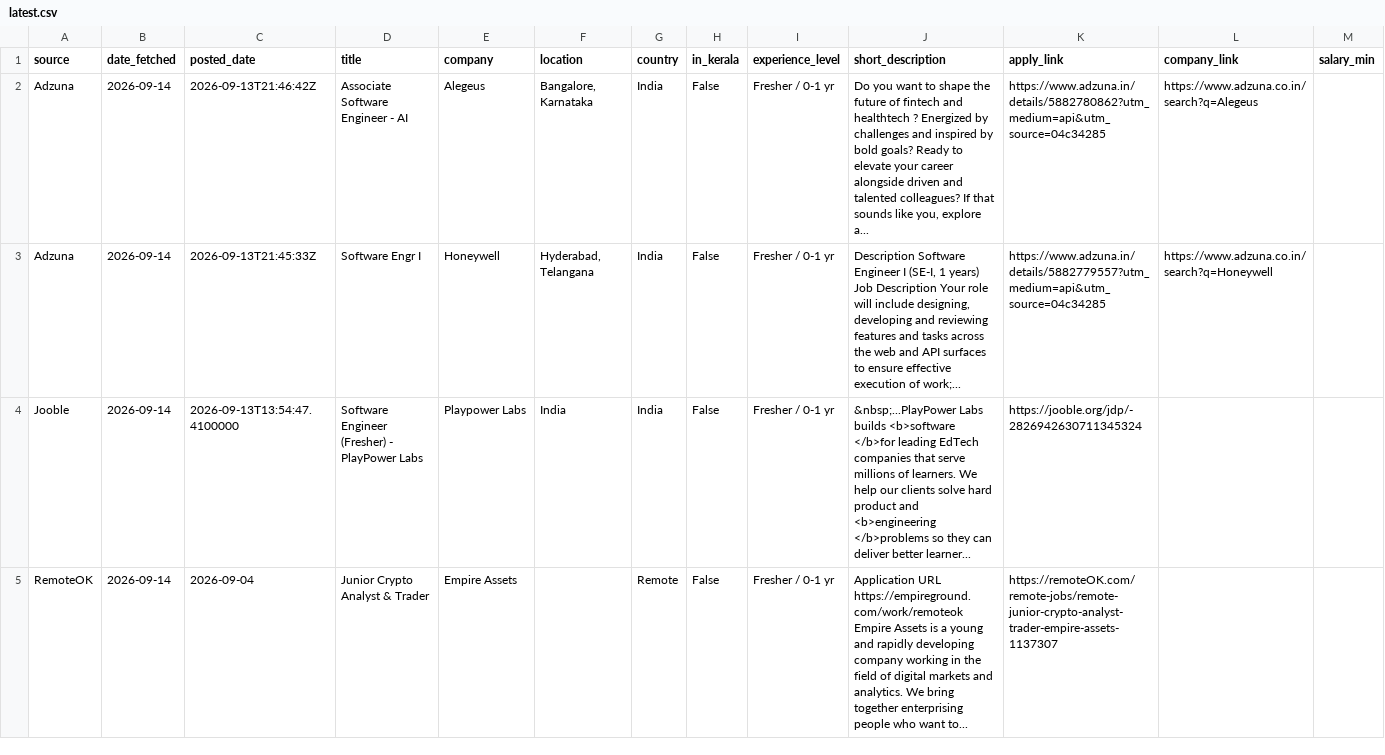
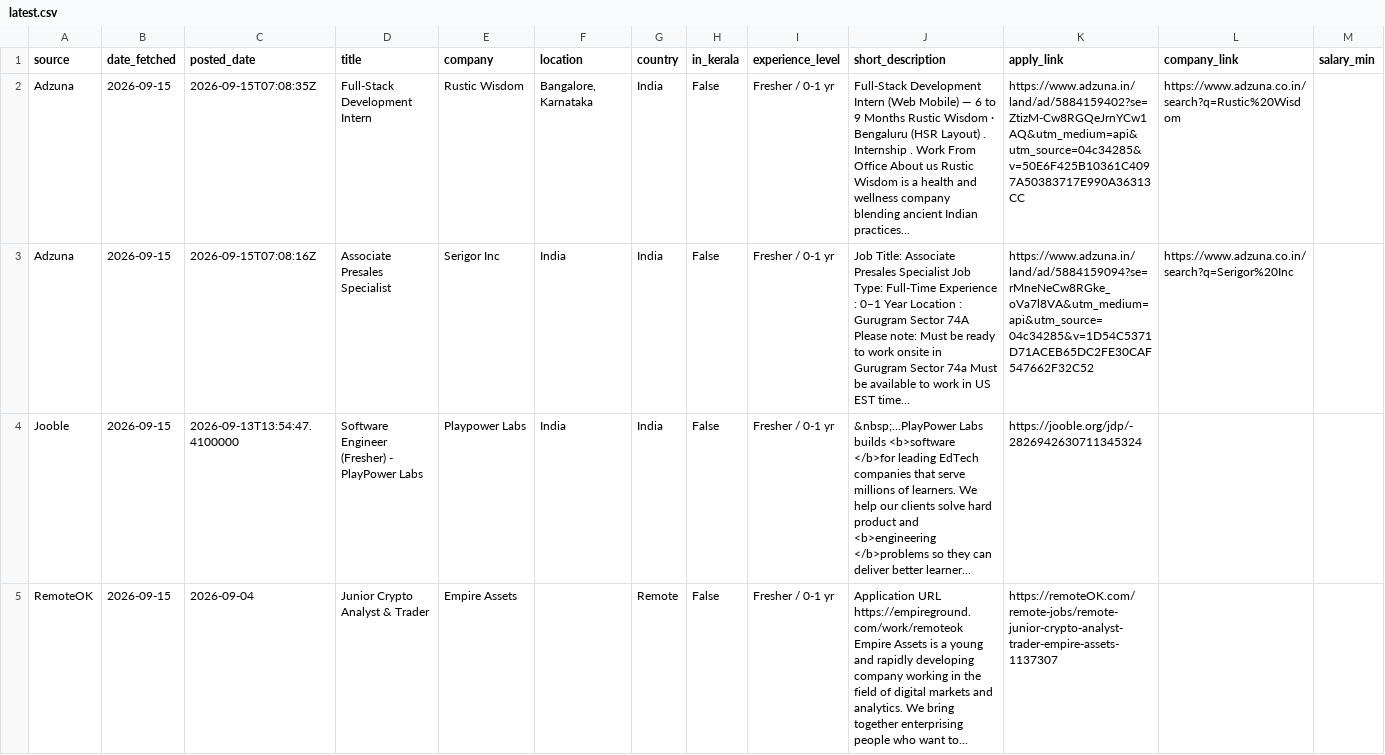
Before and after one commit to muhammedshibilm/job-scriber, a CSV file: data/latest.csv, drawn as a sheet; only a part is shown; the diff covers the shown part only; the diff names each change by its address in the sheet, - before the commit and + after, or states it on an @@ line.

```diff
--- a/data/latest.csv
+++ b/data/latest.csv
-B2:B5 (date_fetched): 2026-09-14
+B2:B5 (date_fetched): 2026-09-15
-C2 (posted_date): 2026-09-13T21:46:42Z
+C2 (posted_date): 2026-09-15T07:08:35Z
-D2 (title): Associate Software Engineer - AI
+D2 (title): Full-Stack Development Intern
-E2 (company): Alegeus
+E2 (company): Rustic Wisdom
-J2 (short_description): Do you want to shape the future of fintech and healthtech ? Energized by challenges and inspired by bold goals? Ready to elevate your career alongside driven and talented colleagues? If that sounds like you, explore a...
+J2 (short_description): Full-Stack Development Intern (Web Mobile) — 6 to 9 Months Rustic Wisdom · Bengaluru (HSR Layout) . Internship . Work From Office About us Rustic Wisdom is a health and wellness company blending ancient Indian practices...
-K2 (apply_link): https://www.adzuna.in/details/5882780862?utm_medium=api&utm_source=04c34285
+K2 (apply_link): https://www.adzuna.in/land/ad/5884159402?se=ZtizM-Cw8RGQeJrnYCw1AQ&utm_medium=api&utm_source=04c34285&v=50E6F425B10361C4097A50383717E990A36313CC
-L2 (company_link): https://www.adzuna.co.in/search?q=Alegeus
+L2 (company_link): https://www.adzuna.co.in/search?q=Rustic%20Wisdom
-C3 (posted_date): 2026-09-13T21:45:33Z
+C3 (posted_date): 2026-09-15T07:08:16Z
-D3 (title): Software Engr I
+D3 (title): Associate Presales Specialist
-E3 (company): Honeywell
+E3 (company): Serigor Inc
-F3 (location): Hyderabad, Telangana
+F3 (location): India
-J3 (short_description): Description Software Engineer I (SE-I, 1 years) Job Description Your role will include designing, developing and reviewing features and tasks across the web and API surfaces to ensure effective execution of work;...
+J3 (short_description): Job Title: Associate Presales Specialist Job Type: Full-Time Experience : 0–1 Year Location : Gurugram Sector 74A Please note: Must be ready to work onsite in Gurugram Sector 74a Must be available to work in US EST time...
-K3 (apply_link): https://www.adzuna.in/details/5882779557?utm_medium=api&utm_source=04c34285
+K3 (apply_link): https://www.adzuna.in/land/ad/5884159094?se=rMneNeCw8RGke_oVa7l8VA&utm_medium=api&utm_source=04c34285&v=1D54C5371D71ACEB65DC2FE30CAF547662F32C52
-L3 (company_link): https://www.adzuna.co.in/search?q=Honeywell
+L3 (company_link): https://www.adzuna.co.in/search?q=Serigor%20Inc
```
Also changed, not shown: 3 edited cells elsewhere in this file, 3 other files.
